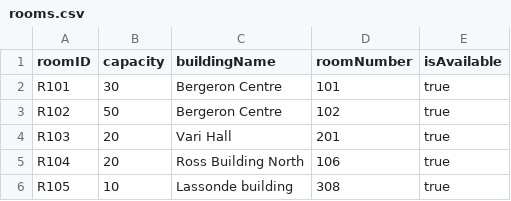
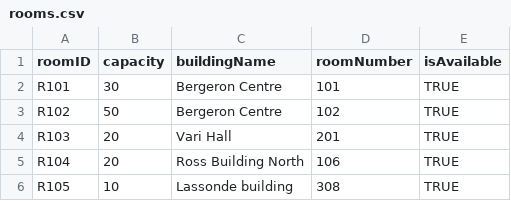
Before and after one commit to 218623264/eecs3311, a CSV file: src/main/data/rooms.csv, drawn as a sheet.

```diff
--- a/src/main/data/rooms.csv
+++ b/src/main/data/rooms.csv
@@ -1,6 +1,6 @@
 roomID,capacity,buildingName,roomNumber,isAvailable
-R101,30,Bergeron Centre,101,true
-R102,50,Bergeron Centre,102,true
-R103,20,Vari Hall,201,true
-R104,20,Ross Building North,106,true
-R105,10,Lassonde building,308,true
+R101,30,Bergeron Centre,101,TRUE
+R102,50,Bergeron Centre,102,TRUE
+R103,20,Vari Hall,201,TRUE
+R104,20,Ross Building North,106,TRUE
+R105,10,Lassonde building,308,TRUE
```
Also changed, not shown: 23 other files.
